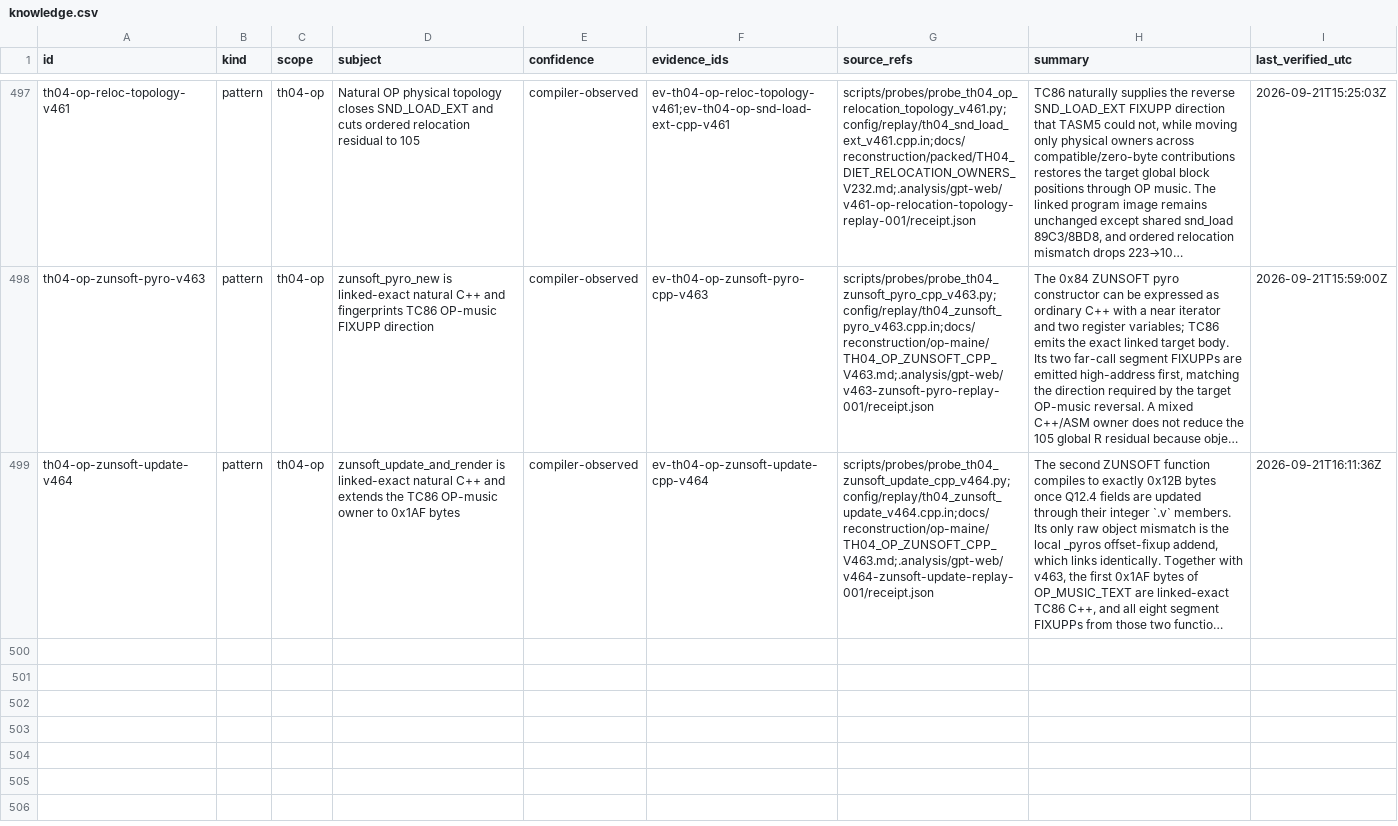
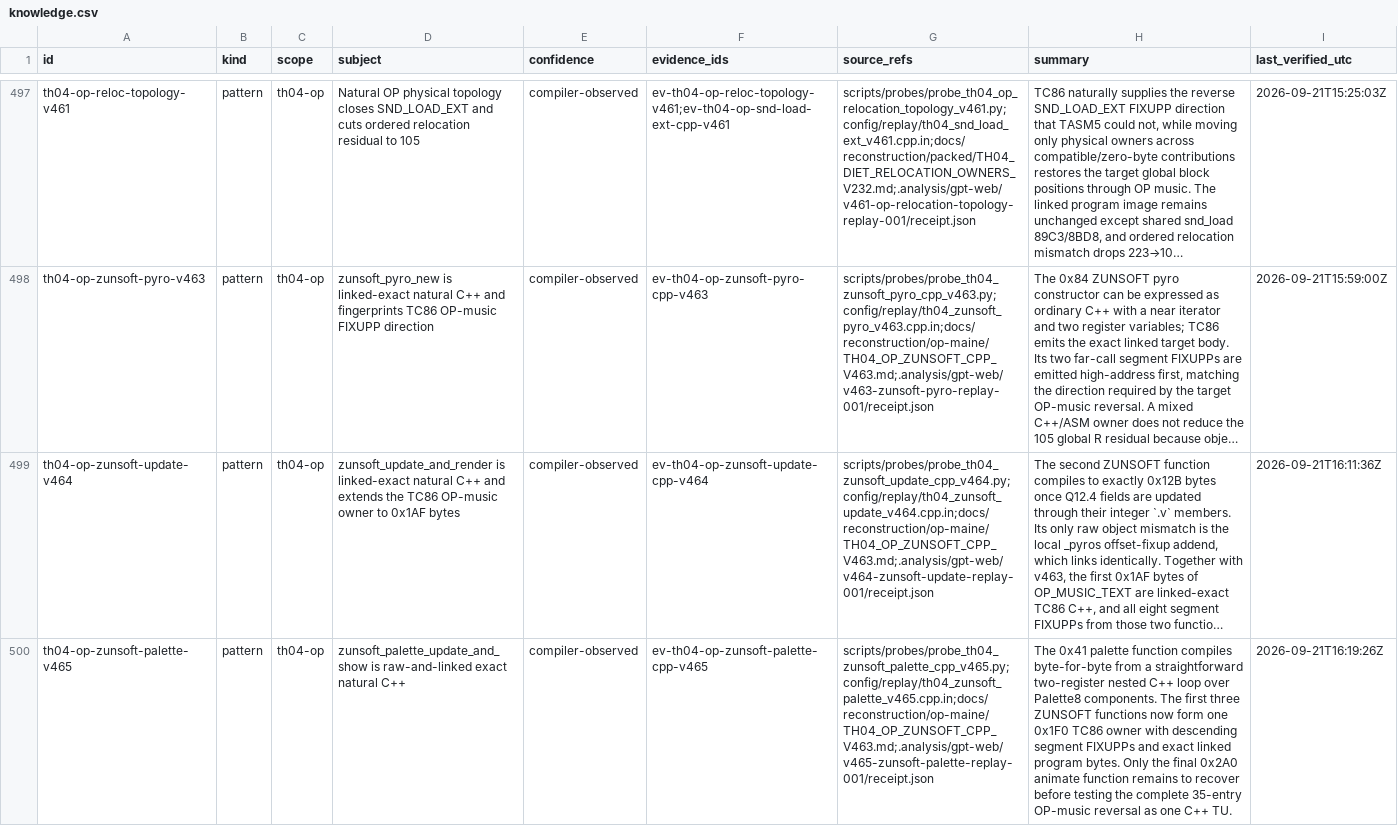
Before and after one commit to N0zoM1z0/th04, a CSV file: config/knowledge.csv, drawn as a sheet; only a part is shown, gaps mark what is left out; long unchanged cells end in …; the diff names each change by its address in the sheet, - before the commit and + after, or states it on an @@ line.

Commit message:
gpt-web: recover TH04 ZUNSOFT palette C++

```diff
--- a/config/knowledge.csv
+++ b/config/knowledge.csv
+row 500: th04-op-zunsoft-palette-v465 | pattern | th04-op | zunsoft_palette_update_and_show is raw-and-linked exact natural C++ | compiler-observed | ev-th04-op-zunsoft-palette-cpp-v465 | scripts/probes/probe_th04_zunsoft_palette_cpp_v465.py;config/replay/th04_zunsoft_palette_v465.cpp.in;docs/reconstruction/op-maine/TH04_OP_ZUNSOFT_CPP_V463.md;.analysis/gpt-web/v465-zunsoft-palette-replay-001/receipt.json | The 0x41 palette function compiles byte-for-byte from a straightforward two-register nested C++ loop over Palette8 components. The first three ZUNSOFT functions now form one 0x1F0 TC86 owner with descending segment FIXUPPs and exact linked program bytes. Only the final 0x2A0 animate function remains to recover before testing the complete 35-entry OP-music reversal as one C++ TU. | 2026-09-21T16:19:26Z
```
Also changed, not shown: 5 other files.
